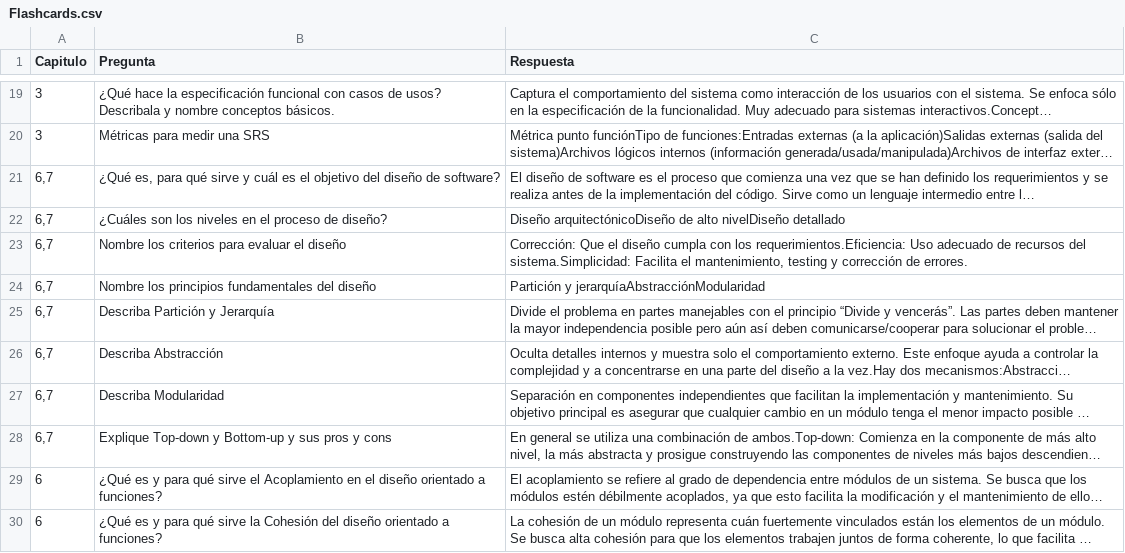
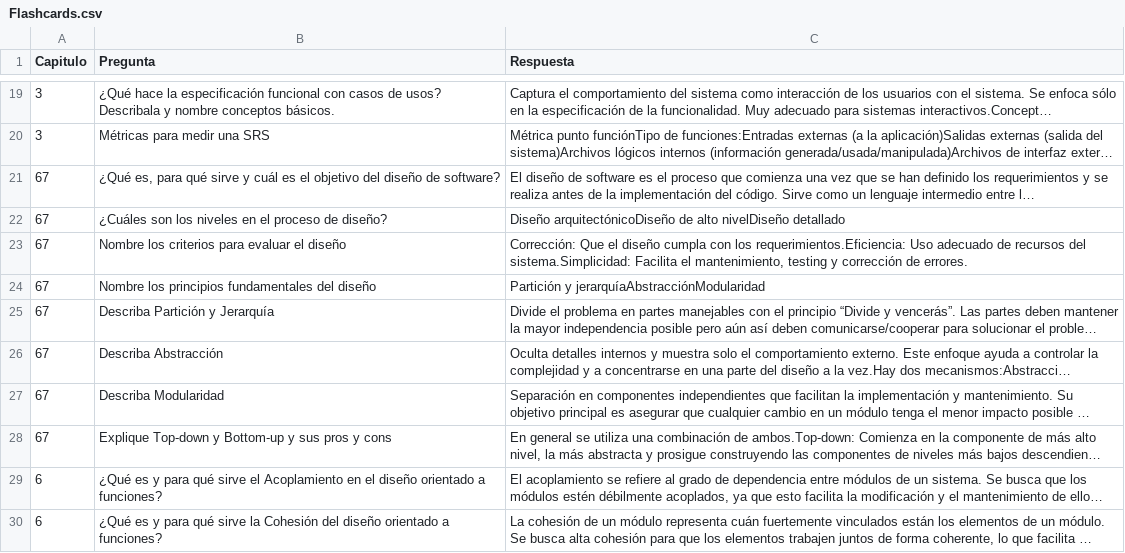
Before and after one commit to martinaiw/flashcards-app, a CSV file: public/Flashcards.csv, drawn as a sheet; only a part is shown, gaps mark what is left out; long unchanged cells end in …; the diff names each change by its address in the sheet, - before the commit and + after, or states it on an @@ line.

Commit message:
fix: logica de ordenamiento de las preguntas según el capítulo

```diff
--- a/public/Flashcards.csv
+++ b/public/Flashcards.csv
-A21:A28 (Capitulo): 6,7
+A21:A28 (Capitulo): 67
```
Also changed, not shown: 2 other files.
